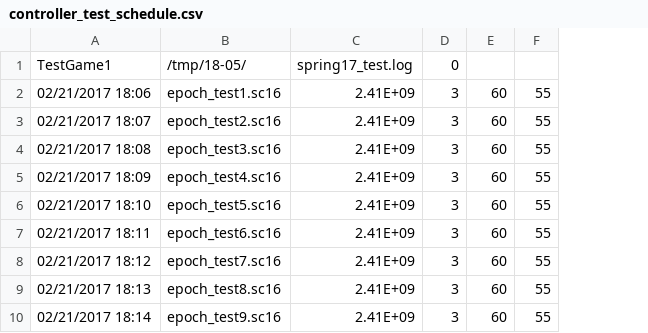
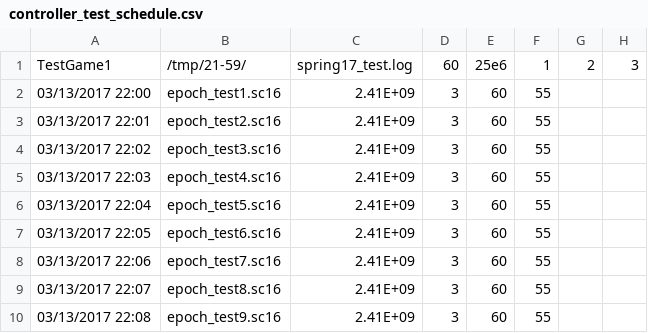
Before and after one commit to Intelligent-Digital-Communications/node_infrastructure, a CSV file: django/myproject/myapp/csv/controller_test_schedule.csv, drawn as a sheet; removed rows and columns are numbered as before the commit, all else as after; the diff names each change by its address in the sheet, - before the commit and + after, or states it on an @@ line.

```diff
--- a/django/myproject/myapp/csv/controller_test_schedule.csv
+++ b/django/myproject/myapp/csv/controller_test_schedule.csv
-column A, rows 2-10: 02/21/2017 18:06 | 02/21/2017 18:07 | 02/21/2017 18:08 | 02/21/2017 18:09 | 02/21/2017 18:10 | 02/21/2017 18:11 | 02/21/2017 18:12 | 02/21/2017 18:13 | 02/21/2017 18:14
+column A, rows 2-10: 03/13/2017 22:00 | 03/13/2017 22:01 | 03/13/2017 22:02 | 03/13/2017 22:03 | 03/13/2017 22:04 | 03/13/2017 22:05 | 03/13/2017 22:06 | 03/13/2017 22:07 | 03/13/2017 22:08
+column G, empty
+column H, empty
-row 1: TestGame1 | /tmp/18-05/ | spring17_test.log | 0
+row 1: TestGame1 | /tmp/21-59/ | spring17_test.log | 60 | 25e6 | 1 | 2 | 3
```
Also changed, not shown: 5 other files.
